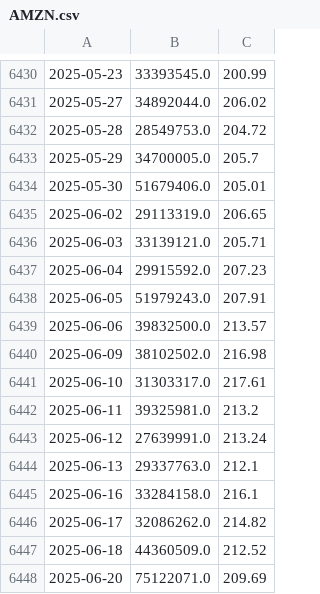
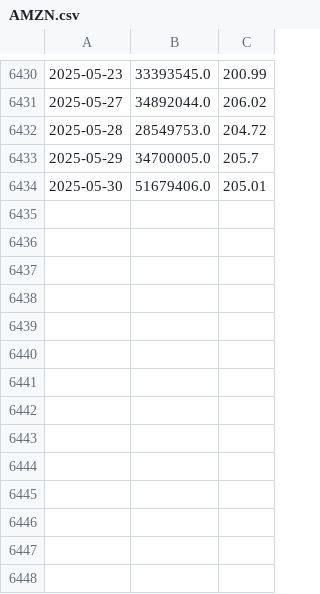
Before and after one commit to j7mpmz8k/Jacob_Cardon_data_3500_HW, a CSV file: HW/final_project/AMZN.csv, drawn as a sheet; only a part is shown, gaps mark what is left out.

```diff
--- a/HW/final_project/AMZN.csv
+++ b/HW/final_project/AMZN.csv
@@ -6434,15 +6434 @@
 2025-05-30,51679406.0,205.01
-2025-06-02,29113319.0,206.65
-2025-06-03,33139121.0,205.71
-2025-06-04,29915592.0,207.23
-2025-06-05,51979243.0,207.91
-2025-06-06,39832500.0,213.57
-2025-06-09,38102502.0,216.98
-2025-06-10,31303317.0,217.61
-2025-06-11,39325981.0,213.2
-2025-06-12,27639991.0,213.24
-2025-06-13,29337763.0,212.1
-2025-06-16,33284158.0,216.1
-2025-06-17,32086262.0,214.82
-2025-06-18,44360509.0,212.52
-2025-06-20,75122071.0,209.69
```
Also changed, not shown: HW/final_project/AAPL.csv, HW/final_project/GOOG.csv, 7 other files.
